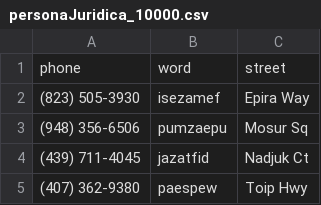
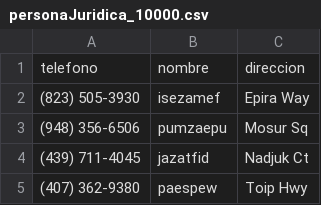
Before and after one commit to a4vg/db-drimer, a CSV file: data/10000/personaJuridica_10000.csv, drawn as a sheet; only a part is shown; removed rows and columns are numbered as before the commit, all else as after; the diff names each change by its address in the sheet, - before the commit and + after, or states it on an @@ line.

```diff
--- a/data/10000/personaJuridica_10000.csv
+++ b/data/10000/personaJuridica_10000.csv
-row 1: phone | word | street
+row 1: telefono | nombre | direccion
```
Also changed, not shown: data/10000/cliente_10000.csv, 1 other file.
